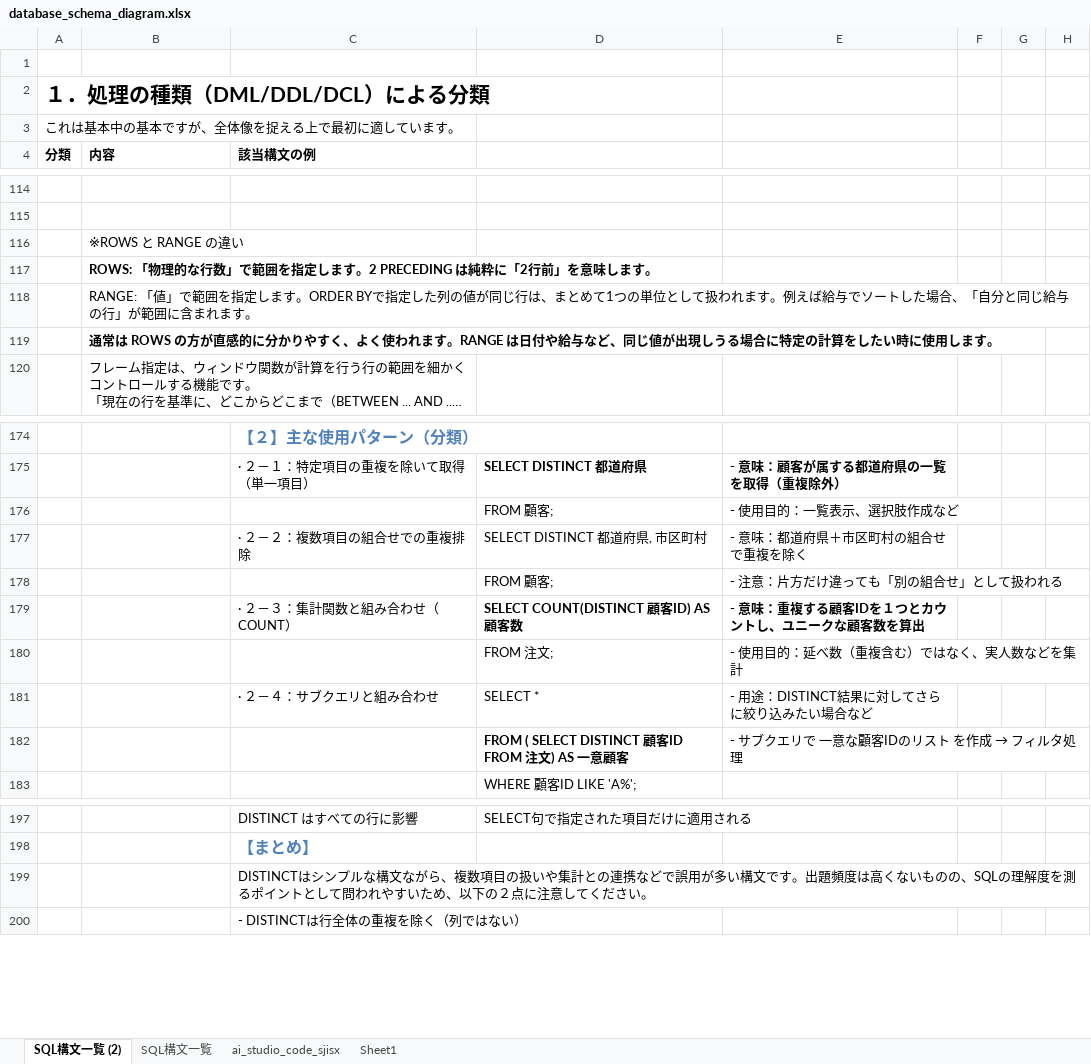
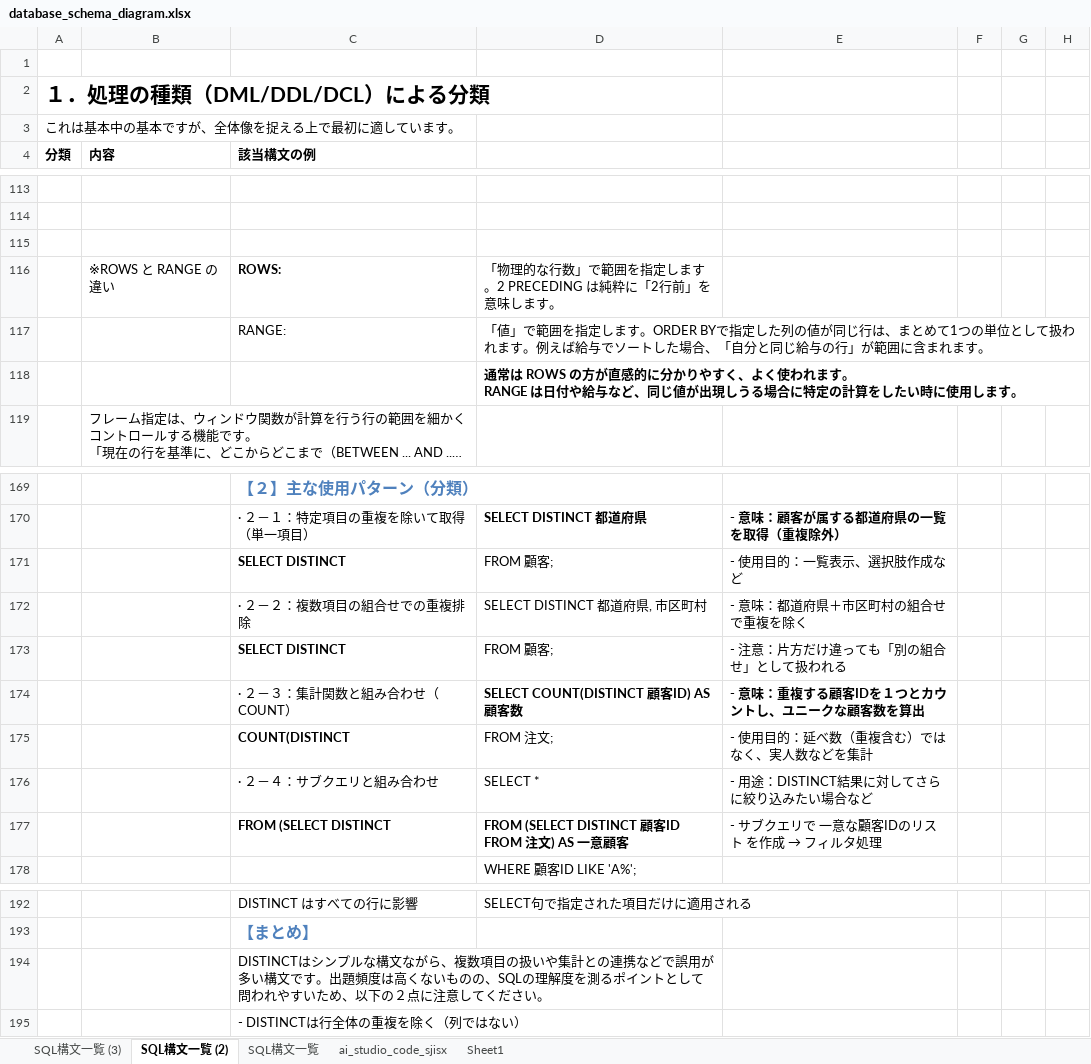
Before and after one commit to maruaican/beginner_memo, an Excel workbook: database_schema_diagram.xlsx, sheet SQL構文一覧 (2), drawn as a sheet; only a part is shown, gaps mark what is left out; long unchanged cells end in …; values as stored, in another font and other column widths than the file's, no borders; removed rows and columns are numbered as before the commit, all else as after; ↵ is a line break in a cell; the diff covers the shown part only; the diff names each change by its address in the sheet, - before the commit and + after, or states it on an @@ line.

```diff
--- a/database_schema_diagram.xlsx (sheet SQL構文一覧 (2))
+++ b/database_schema_diagram.xlsx (sheet SQL構文一覧 (2))
+sheet tab: SQL構文一覧 (3)
-B115 (内容): ※ROWS と RANGE の違い
+B115 (内容): (empty)
-row 117:  | ROWS: 「物理的な行数」で範囲を指定します。2 PRECEDING は純粋に「2行前」を意味します。
-row 118:  | RANGE: 「値」で範囲を指定します。ORDER BYで指定した列の値が同じ行は、まとめて1つの単位として扱われます。例えば給与でソートした場合、「自分と同じ給与の行」が範囲に含まれます。
-row 119:  | 通常は ROWS の方が直感的に分かりやすく、よく使われます。RANGE は日付や給与など、同じ値が出現しうる場合に特定の計算をしたい時に使用します。
+row 116:  | ※ROWS と RANGE の違い | ROWS: | 「物理的な行数」で範囲を指定します。2 PRECEDING は純粋に「2行前」を意味します。
+row 117:  |  | RANGE: | 「値」で範囲を指定します。ORDER BYで指定した列の値が同じ行は、まとめて1つの単位として扱われます。例えば給与でソートした場合、「自分と同じ給与の行」が範囲に含まれます。
+row 118:  |  |  | 通常は ROWS の方が直感的に分かりやすく、よく使われます。 ↵ RANGE は日付や給与など、同じ値が出現しうる場合に特定の計算をしたい時に使用します。
-C171 (該当構文の例): (empty)
+C171 (該当構文の例): SELECT DISTINCT
-C173 (該当構文の例): (empty)
+C173 (該当構文の例): SELECT DISTINCT
-C175 (該当構文の例): (empty)
+C175 (該当構文の例): COUNT(DISTINCT
-C177 (該当構文の例): (empty)
+C177 (該当構文の例): FROM (SELECT DISTINCT
-D177: FROM ( SELECT DISTINCT 顧客ID FROM 注文) AS 一意顧客
+D177: FROM (SELECT DISTINCT 顧客ID FROM 注文) AS 一意顧客
+C194:D194 merged
```
Also changed, not shown: 10 added rows, 15 removed rows and 6 edited cells elsewhere in this sheet.
